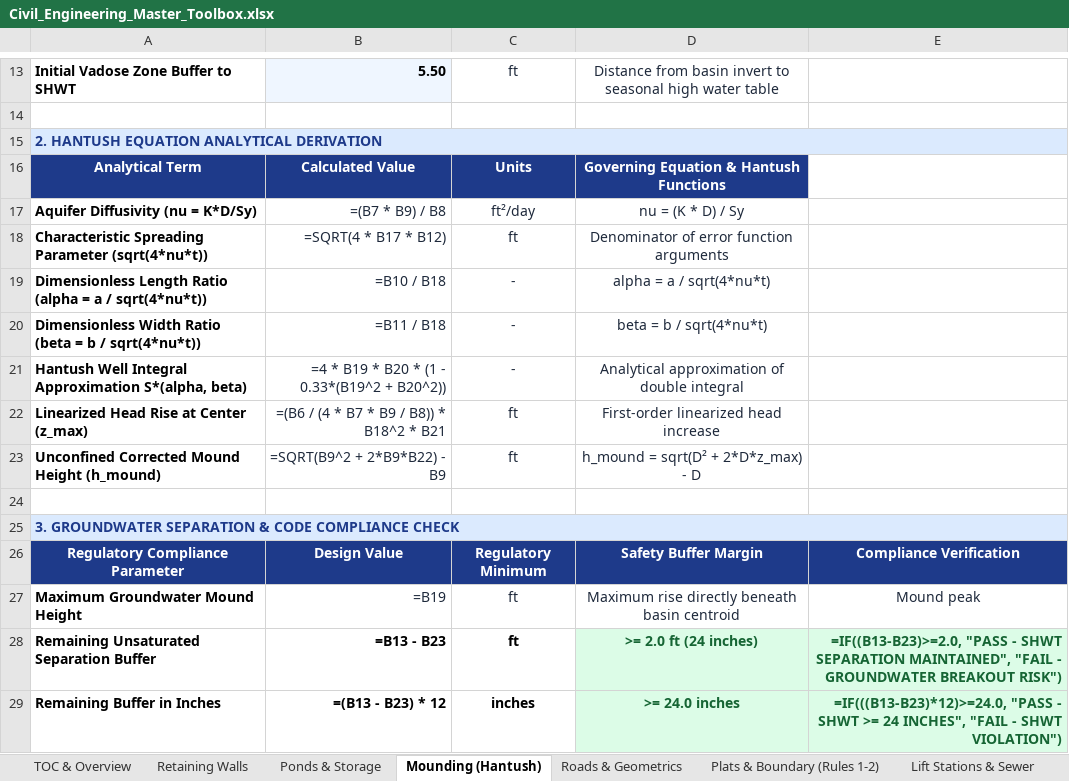
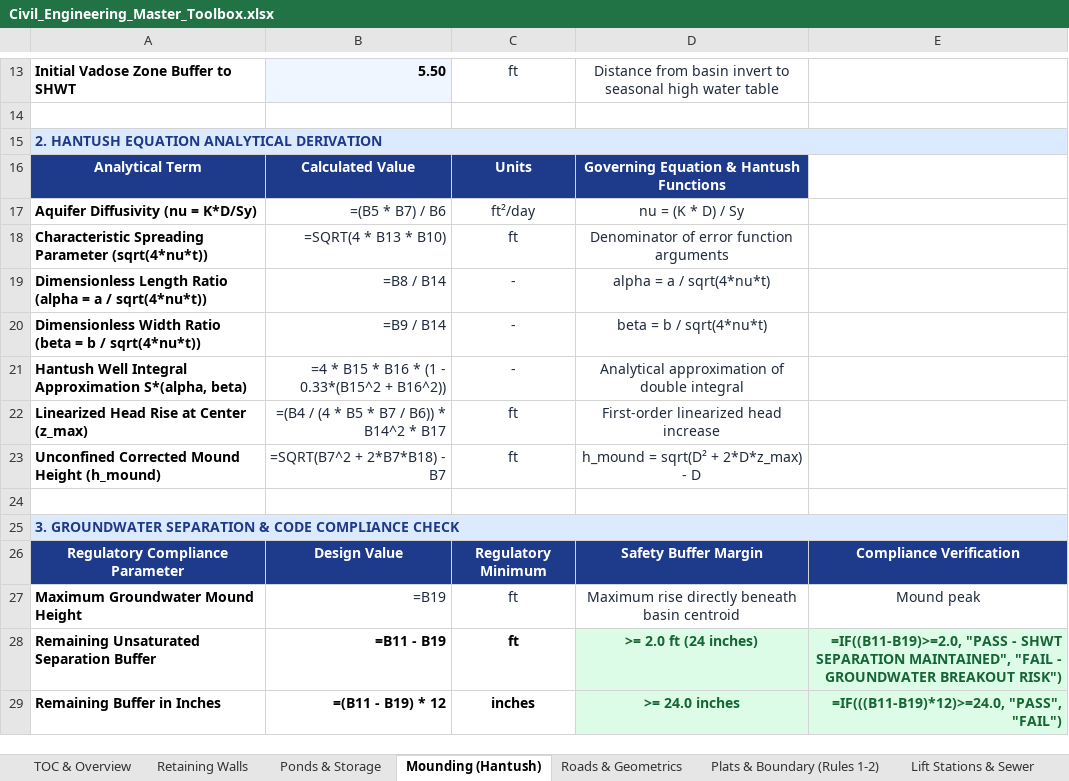
Before and after one commit to band72/PE-Exam-Problems, an Excel workbook: public/Civil_Engineering_Master_Toolbox.xlsx, sheet Mounding (Hantush), drawn as a sheet; only a part is shown, gaps mark what is left out; values as stored, in another font and other column widths than the file's, no borders; formulas without a stored value are shown as written; the diff names each change by its address in the sheet, - before the commit and + after, or states it on an @@ line.

```diff
--- a/public/Civil_Engineering_Master_Toolbox.xlsx (sheet Mounding (Hantush))
+++ b/public/Civil_Engineering_Master_Toolbox.xlsx (sheet Mounding (Hantush))
-B17: =(B7 * B9) / B8
+B17: =(B5 * B7) / B6
-B18: =SQRT(4 * B17 * B12)
+B18: =SQRT(4 * B13 * B10)
-B19: =B10 / B18
+B19: =B8 / B14
-B20: =B11 / B18
+B20: =B9 / B14
-B21: =4 * B19 * B20 * (1 - 0.33*(B19^2 + B20^2))
+B21: =4 * B15 * B16 * (1 - 0.33*(B15^2 + B16^2))
-B22: =(B6 / (4 * B7 * B9 / B8)) * B18^2 * B21
+B22: =(B4 / (4 * B5 * B7 / B6)) * B14^2 * B17
-B23: =SQRT(B9^2 + 2*B9*B22) - B9
+B23: =SQRT(B7^2 + 2*B7*B18) - B7
-B28: =B13 - B23
+B28: =B11 - B19
-E28: =IF((B13-B23)>=2.0, "PASS -…
+E28: =IF((B11-B19)>=2.0, "PASS -…
-B29: =(B13 - B23) * 12
+B29: =(B11 - B19) * 12
-E29: =IF(((B13-B23)*12)>=24.0, "PASS - SHWT >= 24 INCHES", "FAIL - SHWT VIOLATION")
+E29: =IF(((B11-B19)*12)>=24.0, "PASS", "FAIL")
```
Also changed, not shown: sheet Ponds & Storage, sheet Retaining Walls, sheet Lift Stations & Sewer, sheet Roads & Geometrics, sheet Piles & Foundations, sheet Plats & Boundary (Rules 1-2), 10 more sheets, other sheet tabs, 7 other files.
